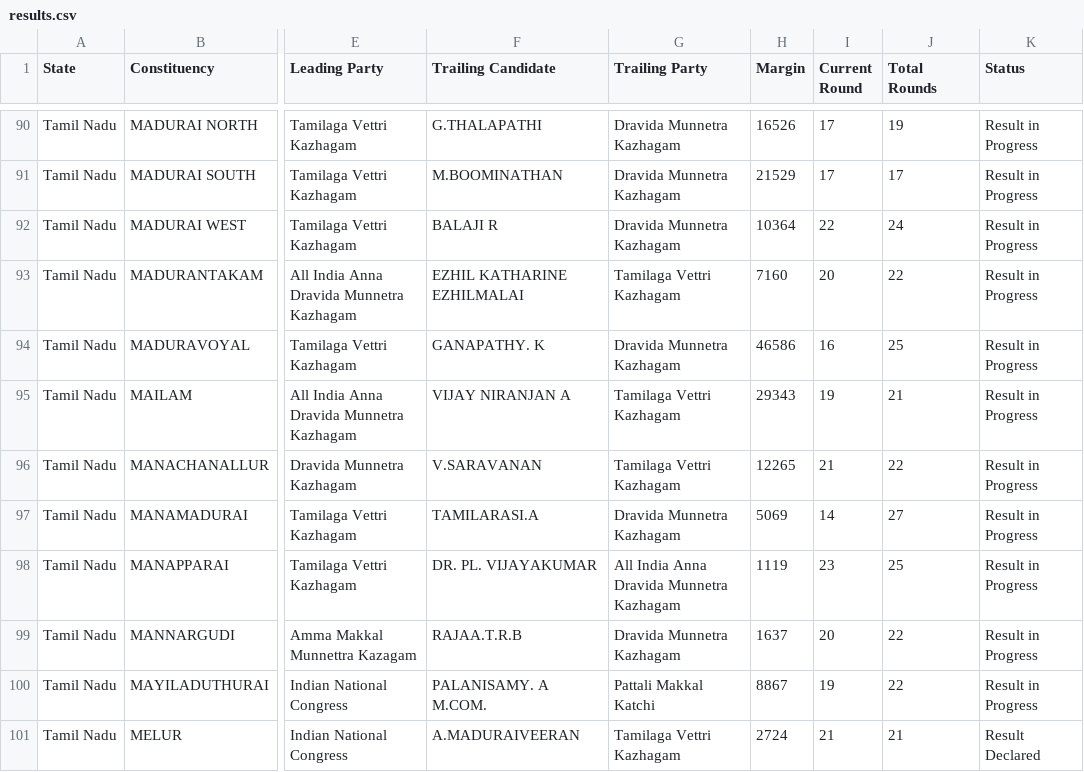
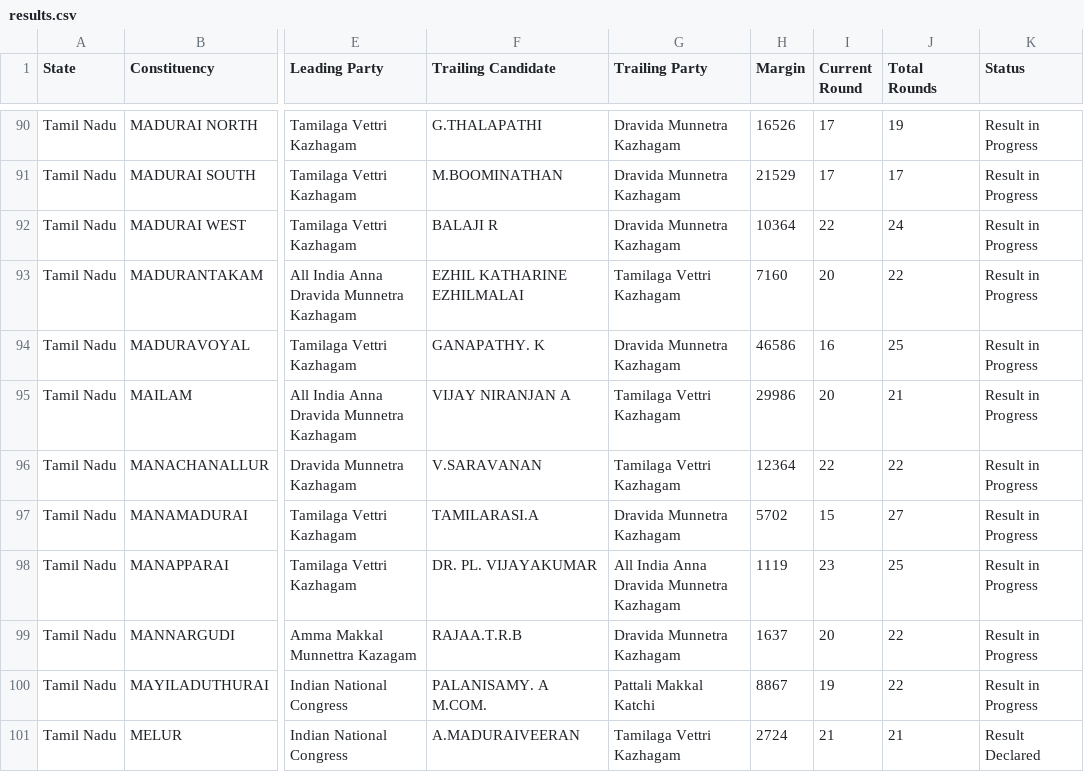
Before and after one commit to muthuishere/tnelection2026, a CSV file: results.csv, drawn as a sheet; only a part is shown, gaps mark what is left out; the diff covers the shown part only; the diff names each change by its address in the sheet, - before the commit and + after, or states it on an @@ line.

Commit message:
auto: refresh results 2026-05-04T11:48Z

```diff
--- a/results.csv
+++ b/results.csv
-H95 (Margin): 29343
+H95 (Margin): 29986
-I95 (Current Round): 19
+I95 (Current Round): 20
-H96 (Margin): 12265
+H96 (Margin): 12364
-I96 (Current Round): 21
+I96 (Current Round): 22
-H97 (Margin): 5069
+H97 (Margin): 5702
-I97 (Current Round): 14
+I97 (Current Round): 15
```
Also changed, not shown: 50 edited cells elsewhere in this file, 1 other file.
